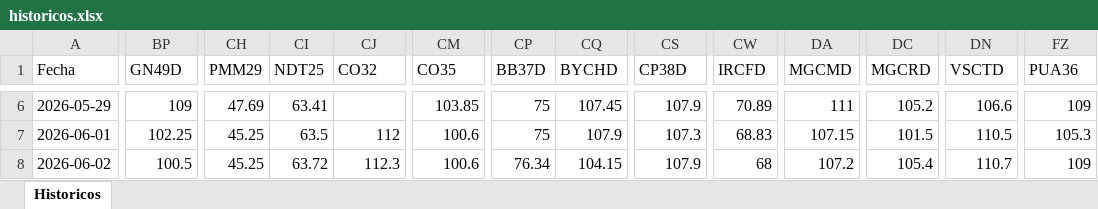
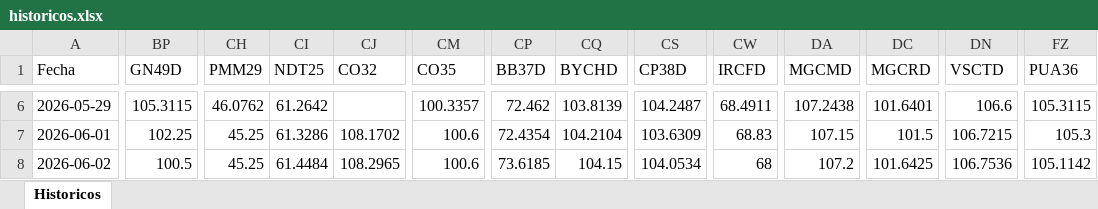
Before and after one commit to Ignacio-Talento/Monitor-SoberanosARG, an Excel workbook: historicos.xlsx, sheet Historicos, drawn as a sheet; only a part is shown, gaps mark what is left out; values as stored, in another font and other column widths than the file's, no borders; the diff covers the shown part only; the diff names each change by its address in the sheet, - before the commit and + after, or states it on an @@ line.

```diff
--- a/historicos.xlsx (sheet Historicos)
+++ b/historicos.xlsx (sheet Historicos)
-BP6 (GN49D): 109
+BP6 (GN49D): 105.3115
-CH6 (PMM29): 47.69
+CH6 (PMM29): 46.0762
-CI6 (NDT25): 63.41
+CI6 (NDT25): 61.2642
-CM6 (CO35): 103.85
+CM6 (CO35): 100.3357
-CP6 (BB37D): 75
+CP6 (BB37D): 72.462
-CQ6 (BYCHD): 107.45
+CQ6 (BYCHD): 103.8139
-CS6 (CP38D): 107.9
+CS6 (CP38D): 104.2487
-CW6 (IRCFD): 70.89
+CW6 (IRCFD): 68.4911
-DA6 (MGCMD): 111
+DA6 (MGCMD): 107.2438
-DC6 (MGCRD): 105.2
+DC6 (MGCRD): 101.6401
-FZ6 (PUA36): 109
+FZ6 (PUA36): 105.3115
-CI7 (NDT25): 63.5
+CI7 (NDT25): 61.3286
-CJ7 (CO32): 112
+CJ7 (CO32): 108.1702
-CP7 (BB37D): 75
+CP7 (BB37D): 72.4354
-CQ7 (BYCHD): 107.9
+CQ7 (BYCHD): 104.2104
-CS7 (CP38D): 107.3
+CS7 (CP38D): 103.6309
-DN7 (VSCTD): 110.5
+DN7 (VSCTD): 106.7215
-CI8 (NDT25): 63.72
+CI8 (NDT25): 61.4484
-CJ8 (CO32): 112.3
+CJ8 (CO32): 108.2965
-CP8 (BB37D): 76.34
+CP8 (BB37D): 73.6185
-CS8 (CP38D): 107.9
+CS8 (CP38D): 104.0534
-DC8 (MGCRD): 105.4
+DC8 (MGCRD): 101.6425
-DN8 (VSCTD): 110.7
+DN8 (VSCTD): 106.7536
-FZ8 (PUA36): 109
+FZ8 (PUA36): 105.1142
```
Also changed, not shown: 633 edited cells elsewhere in this sheet, 3 other files.
